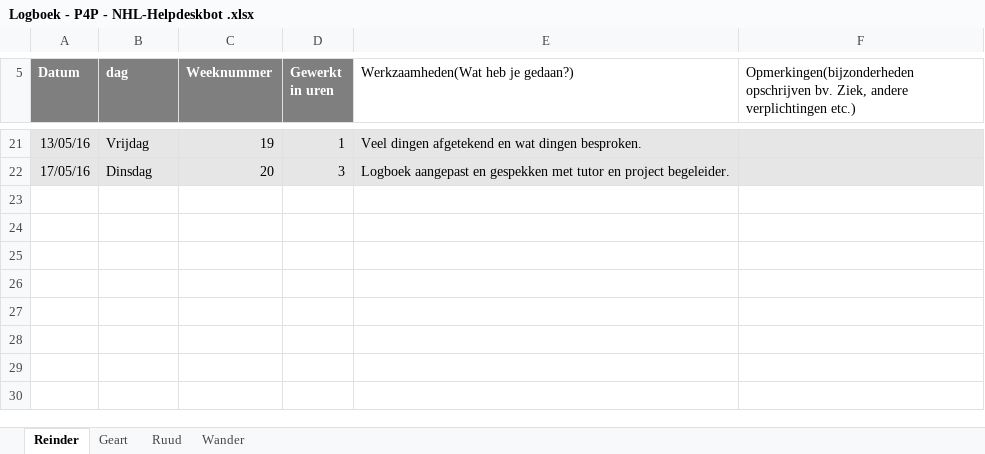
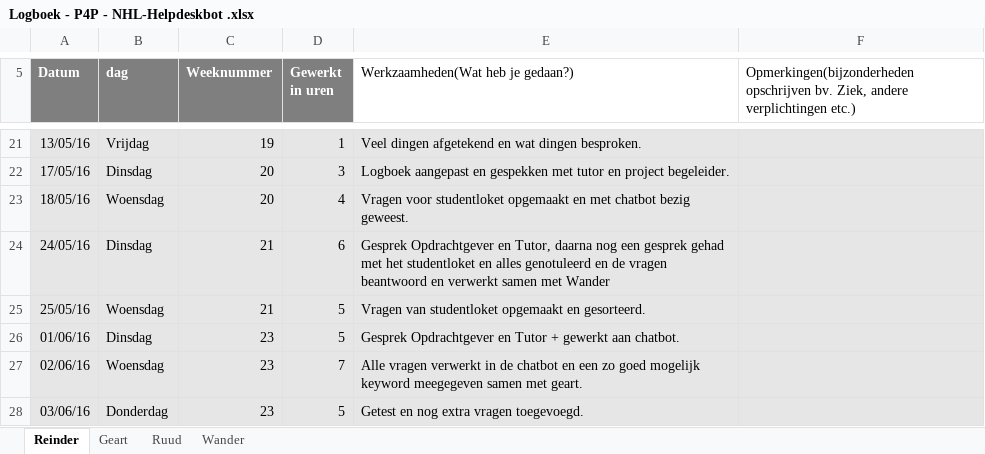
Before and after one commit to RCAHaertlein/P4P-chatbot-NHL---group-B, an Excel workbook: Logboek/Logboek - P4P - NHL-Helpdeskbot .xlsx, sheet Reinder, drawn as a sheet; only a part is shown, gaps mark what is left out; values as stored, in another font and other column widths than the file's, no borders; charts and pictures not drawn; the diff names each change by its address in the sheet, - before the commit and + after, or states it on an @@ line.

Commit message:
Reinder deel geupdate

```diff
--- a/Logboek/Logboek - P4P - NHL-Helpdeskbot .xlsx (sheet Reinder)
+++ b/Logboek/Logboek - P4P - NHL-Helpdeskbot .xlsx (sheet Reinder)
+row 23: 18/05/16 | Woensdag | 20 | 4 | Vragen voor studentloket opgemaakt en met chatbot bezig geweest.
+row 24: 24/05/16 | Dinsdag | 21 | 6 | Gesprek Opdrachtgever en Tutor, daarna nog een gesprek gehad met het studentloket en alles genotuleerd en de vragen beantwoord en verwerkt samen met Wander
+row 25: 25/05/16 | Woensdag | 21 | 5 | Vragen van studentloket opgemaakt en gesorteerd.
+row 26: 01/06/16 | Dinsdag | 23 | 5 | Gesprek Opdrachtgever en Tutor + gewerkt aan chatbot.
+row 27: 02/06/16 | Woensdag | 23 | 7 | Alle vragen verwerkt in de chatbot en een zo goed mogelijk keyword meegegeven samen met geart.
+row 28: 03/06/16 | Donderdag | 23 | 5 | Getest en nog extra vragen toegevoegd.
```
Also changed, not shown: sheet Ruud, sheet Geart, charts or pictures.
